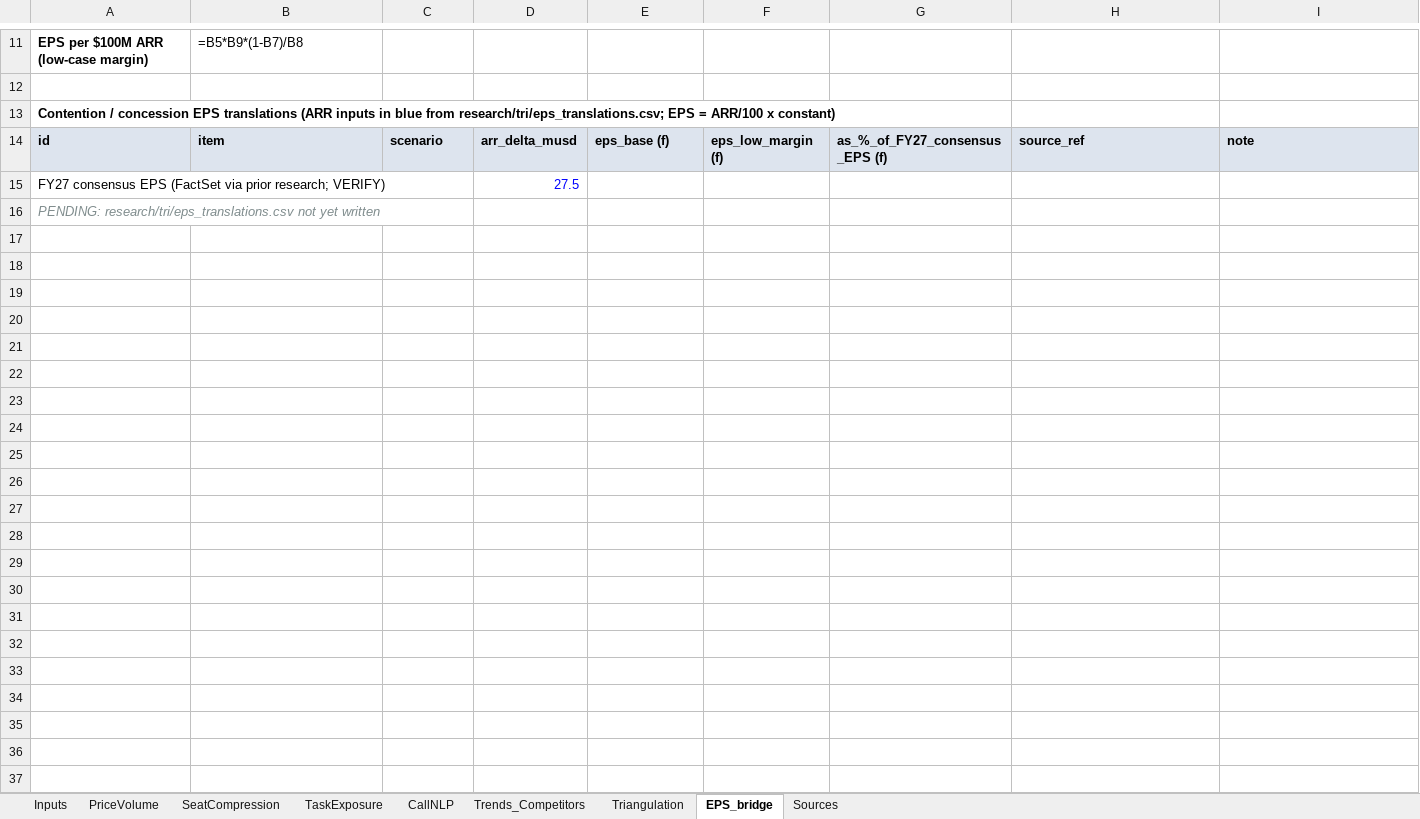
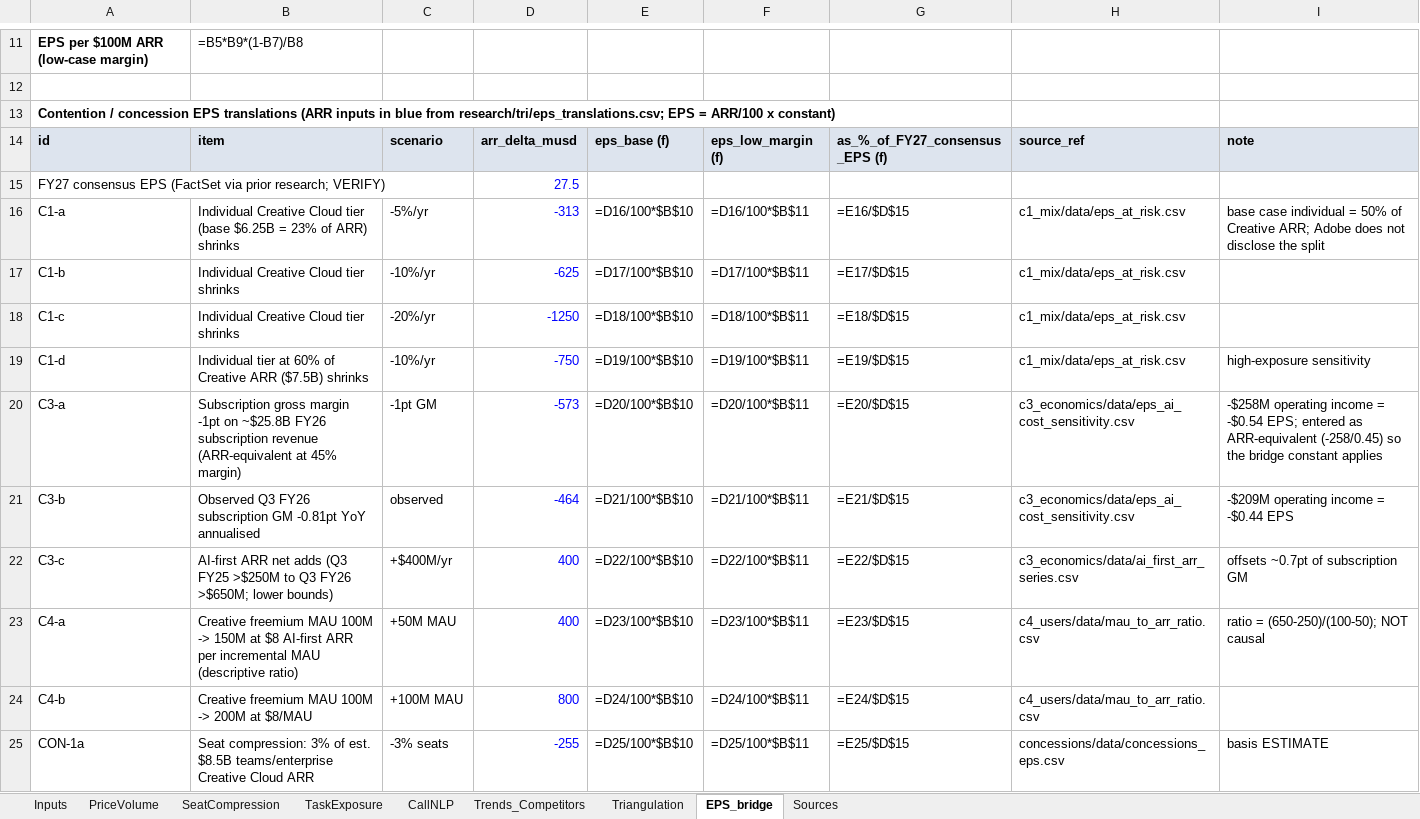
Before and after one commit to mmaneet/adbe-stock-pitch, an Excel workbook: research/ADBE_alt_data.xlsx, sheet EPS_bridge, drawn as a sheet; only a part is shown, gaps mark what is left out; values as stored, in another font and other column widths than the file's, no borders; formulas without a stored value are shown as written; removed rows and columns are numbered as before the commit, all else as after; the diff covers the shown part only; the diff names each change by its address in the sheet, - before the commit and + after, or states it on an @@ line.

```diff
--- a/research/ADBE_alt_data.xlsx (sheet EPS_bridge)
+++ b/research/ADBE_alt_data.xlsx (sheet EPS_bridge)
-row 16: PENDING: research/tri/eps_translations.csv not yet written
+row 16: C1-a | Individual Creative Cloud tier (base $6.25B = 23% of ARR) shrinks | -5%/yr | -313 | =D16/100*$B$10 | =D16/100*$B$11 | =E16/$D$15 | c1_mix/data/eps_at_risk.csv | base case individual = 50% of Creative ARR; Adobe does not disclose the split
+row 17: C1-b | Individual Creative Cloud tier shrinks | -10%/yr | -625 | =D17/100*$B$10 | =D17/100*$B$11 | =E17/$D$15 | c1_mix/data/eps_at_risk.csv
+row 18: C1-c | Individual Creative Cloud tier shrinks | -20%/yr | -1250 | =D18/100*$B$10 | =D18/100*$B$11 | =E18/$D$15 | c1_mix/data/eps_at_risk.csv
+row 19: C1-d | Individual tier at 60% of Creative ARR ($7.5B) shrinks | -10%/yr | -750 | =D19/100*$B$10 | =D19/100*$B$11 | =E19/$D$15 | c1_mix/data/eps_at_risk.csv | high-exposure sensitivity
+row 20: C3-a | Subscription gross margin -1pt on ~$25.8B FY26 subscription revenue (ARR-equivalent at 45% margin) | -1pt GM | -573 | =D20/100*$B$10 | =D20/100*$B$11 | =E20/$D$15 | c3_economics/data/eps_ai_cost_sensitivity.csv | -$258M operating income = -$0.54 EPS; entered as ARR-equivalent (-258/0.45) so the bridge constant applies
+row 21: C3-b | Observed Q3 FY26 subscription GM -0.81pt YoY annualised | observed | -464 | =D21/100*$B$10 | =D21/100*$B$11 | =E21/$D$15 | c3_economics/data/eps_ai_cost_sensitivity.csv | -$209M operating income = -$0.44 EPS
+row 22: C3-c | AI-first ARR net adds (Q3 FY25 >$250M to Q3 FY26 >$650M; lower bounds) | +$400M/yr | 400 | =D22/100*$B$10 | =D22/100*$B$11 | =E22/$D$15 | c3_economics/data/ai_first_arr_series.csv | offsets ~0.7pt of subscription GM
+row 23: C4-a | Creative freemium MAU 100M -> 150M at $8 AI-first ARR per incremental MAU (descriptive ratio) | +50M MAU | 400 | =D23/100*$B$10 | =D23/100*$B$11 | =E23/$D$15 | c4_users/data/mau_to_arr_ratio.csv | ratio = (650-250)/(100-50); NOT causal
+row 24: C4-b | Creative freemium MAU 100M -> 200M at $8/MAU | +100M MAU | 800 | =D24/100*$B$10 | =D24/100*$B$11 | =E24/$D$15 | c4_users/data/mau_to_arr_ratio.csv
+row 25: CON-1a | Seat compression: 3% of est. $8.5B teams/enterprise Creative Cloud ARR | -3% seats | -255 | =D25/100*$B$10 | =D25/100*$B$11 | =E25/$D$15 | concessions/data/concessions_eps.csv | basis ESTIMATE
```
Also changed, not shown: 10 added rows elsewhere in this sheet, 4 other files.
